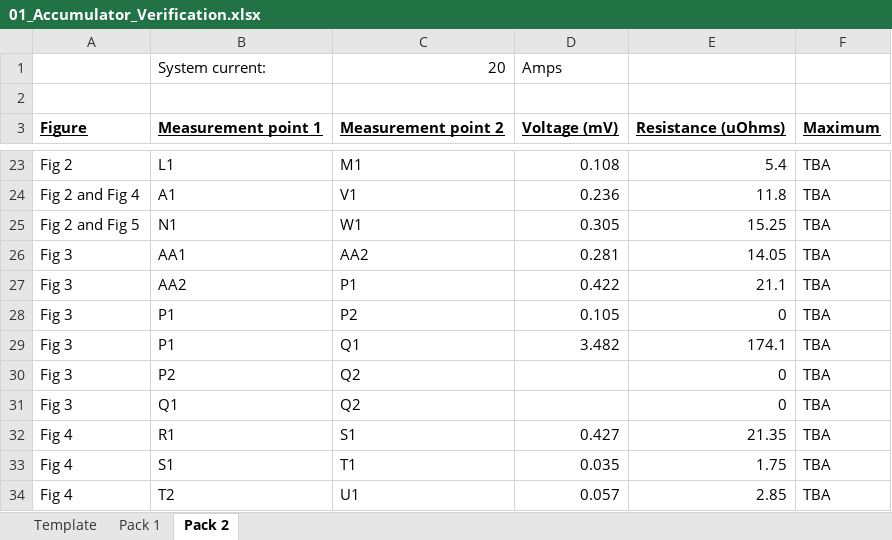
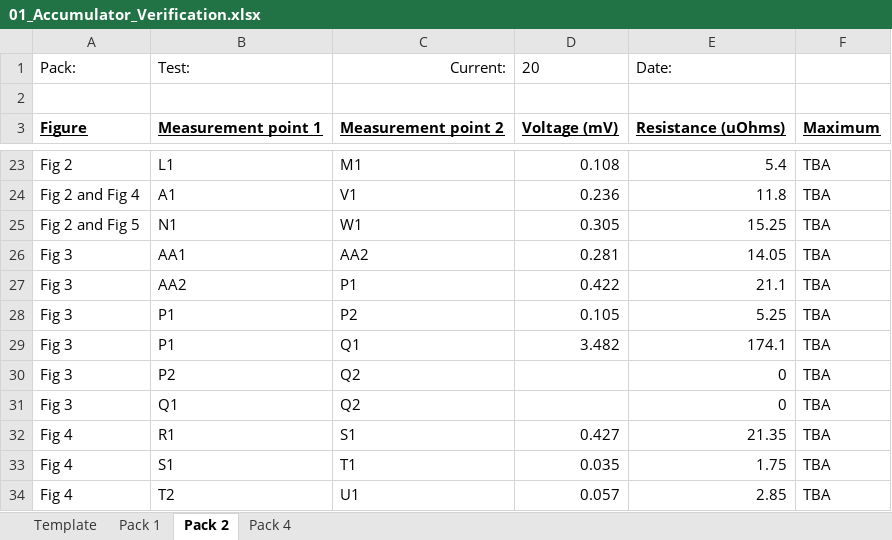
Before and after one commit to LafayetteFormulaElectricVehicle/Important-Paperwork, an Excel workbook: ATPs/ATP-01/01_Accumulator_Verification.xlsx, sheet Pack 2, drawn as a sheet; only a part is shown, gaps mark what is left out; values as stored, in another font and other column widths than the file's, no borders; conditional formats not drawn; removed rows and columns are numbered as before the commit, all else as after; the diff names each change by its address in the sheet, - before the commit and + after, or states it on an @@ line.

Commit message:
Added test data for pack 4

```diff
--- a/ATPs/ATP-01/01_Accumulator_Verification.xlsx (sheet Pack 2)
+++ b/ATPs/ATP-01/01_Accumulator_Verification.xlsx (sheet Pack 2)
+sheet tab: Pack 4
-row 1:  | System current: | 20 | Amps
+row 1: Pack: | Test: | Current: | 20 | Date:
-E28: 0
+E28: 5.25
```
Also changed, not shown: sheet Template, sheet Pack 1, formulas that keep their value.
